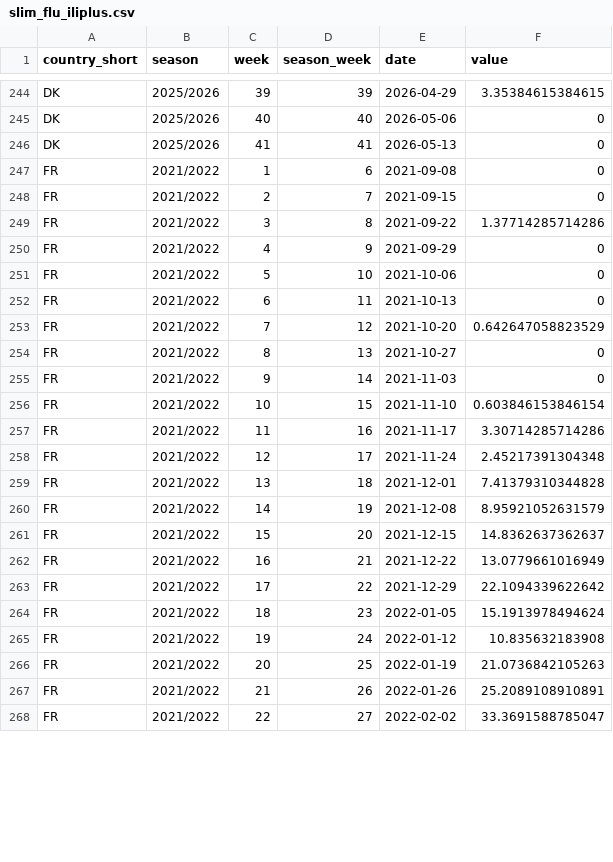
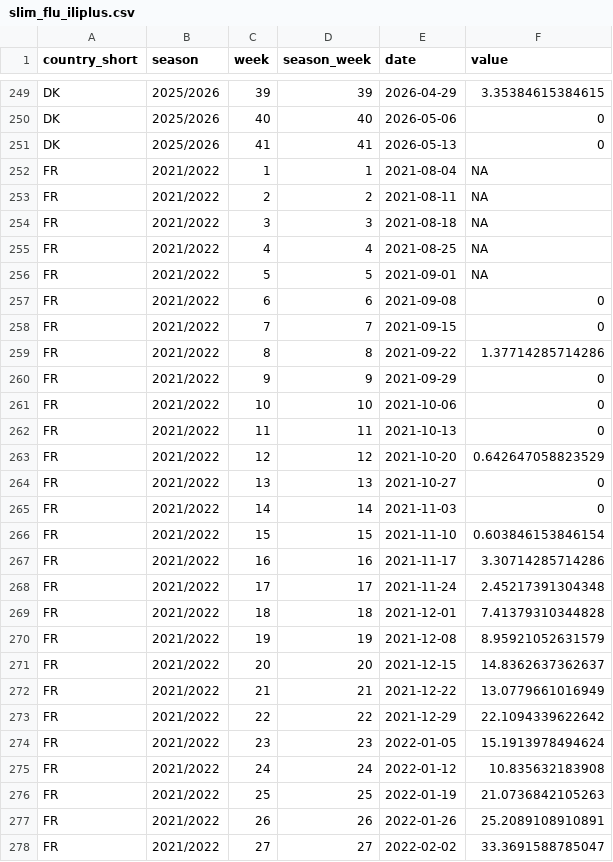
Before and after one commit to reneniehus/flu-susceptible-fit, a CSV file: data/slim_flu_iliplus.csv, drawn as a sheet; only a part is shown, gaps mark what is left out; the diff covers the shown part only.

```diff
--- a/data/slim_flu_iliplus.csv
+++ b/data/slim_flu_iliplus.csv
@@ -246,23 +251,28 @@
 "DK","2025/2026",41,41,2026-05-13,0
-"FR","2021/2022",1,6,2021-09-08,0
-"FR","2021/2022",2,7,2021-09-15,0
-"FR","2021/2022",3,8,2021-09-22,1.37714285714286
-"FR","2021/2022",4,9,2021-09-29,0
-"FR","2021/2022",5,10,2021-10-06,0
-"FR","2021/2022",6,11,2021-10-13,0
-"FR","2021/2022",7,12,2021-10-20,0.642647058823529
-"FR","2021/2022",8,13,2021-10-27,0
-"FR","2021/2022",9,14,2021-11-03,0
-"FR","2021/2022",10,15,2021-11-10,0.603846153846154
-"FR","2021/2022",11,16,2021-11-17,3.30714285714286
-"FR","2021/2022",12,17,2021-11-24,2.45217391304348
-"FR","2021/2022",13,18,2021-12-01,7.41379310344828
-"FR","2021/2022",14,19,2021-12-08,8.95921052631579
-"FR","2021/2022",15,20,2021-12-15,14.8362637362637
-"FR","2021/2022",16,21,2021-12-22,13.0779661016949
-"FR","2021/2022",17,22,2021-12-29,22.1094339622642
-"FR","2021/2022",18,23,2022-01-05,15.1913978494624
-"FR","2021/2022",19,24,2022-01-12,10.835632183908
-"FR","2021/2022",20,25,2022-01-19,21.0736842105263
-"FR","2021/2022",21,26,2022-01-26,25.2089108910891
-"FR","2021/2022",22,27,2022-02-02,33.3691588785047
+"FR","2021/2022",1,1,2021-08-04,NA
+"FR","2021/2022",2,2,2021-08-11,NA
+"FR","2021/2022",3,3,2021-08-18,NA
+"FR","2021/2022",4,4,2021-08-25,NA
+"FR","2021/2022",5,5,2021-09-01,NA
+"FR","2021/2022",6,6,2021-09-08,0
+"FR","2021/2022",7,7,2021-09-15,0
+"FR","2021/2022",8,8,2021-09-22,1.37714285714286
+"FR","2021/2022",9,9,2021-09-29,0
+"FR","2021/2022",10,10,2021-10-06,0
+"FR","2021/2022",11,11,2021-10-13,0
+"FR","2021/2022",12,12,2021-10-20,0.642647058823529
+"FR","2021/2022",13,13,2021-10-27,0
+"FR","2021/2022",14,14,2021-11-03,0
+"FR","2021/2022",15,15,2021-11-10,0.603846153846154
+"FR","2021/2022",16,16,2021-11-17,3.30714285714286
+"FR","2021/2022",17,17,2021-11-24,2.45217391304348
+"FR","2021/2022",18,18,2021-12-01,7.41379310344828
+"FR","2021/2022",19,19,2021-12-08,8.95921052631579
+"FR","2021/2022",20,20,2021-12-15,14.8362637362637
+"FR","2021/2022",21,21,2021-12-22,13.0779661016949
+"FR","2021/2022",22,22,2021-12-29,22.1094339622642
+"FR","2021/2022",23,23,2022-01-05,15.1913978494624
+"FR","2021/2022",24,24,2022-01-12,10.835632183908
+"FR","2021/2022",25,25,2022-01-19,21.0736842105263
+"FR","2021/2022",26,26,2022-01-26,25.2089108910891
+"FR","2021/2022",27,27,2022-02-02,33.3691588785047
```
Also changed, not shown: 5 added rows and 61 edited cells elsewhere in this file, 6 other files.
